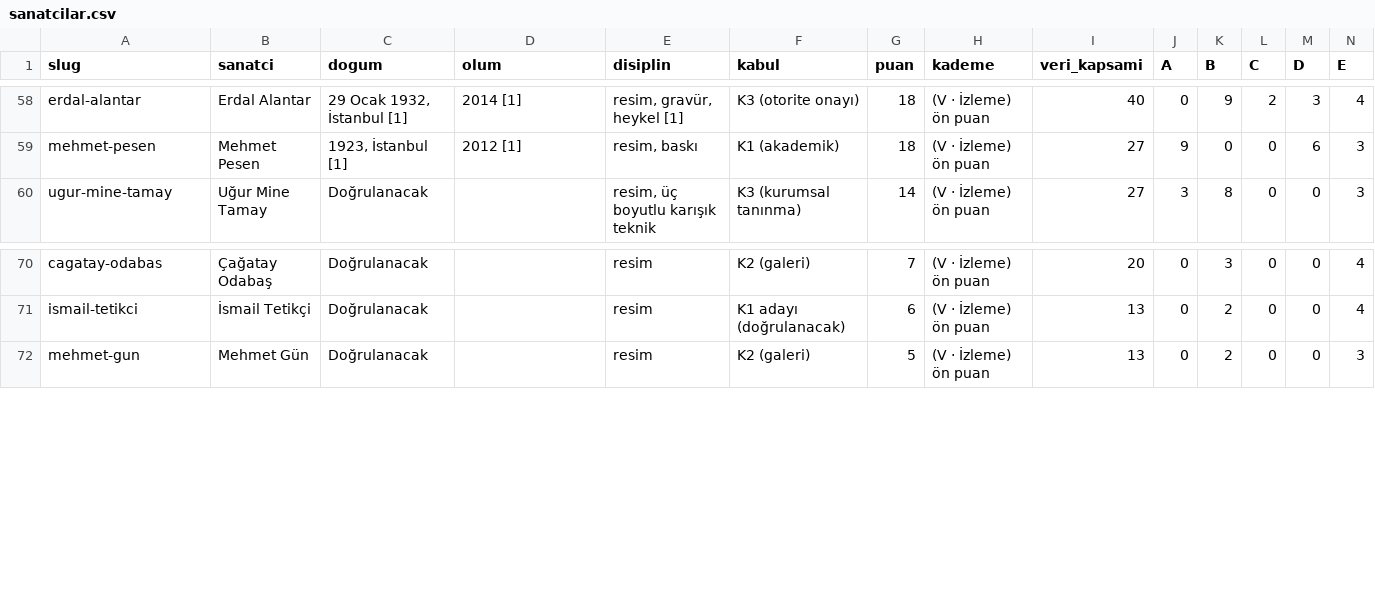
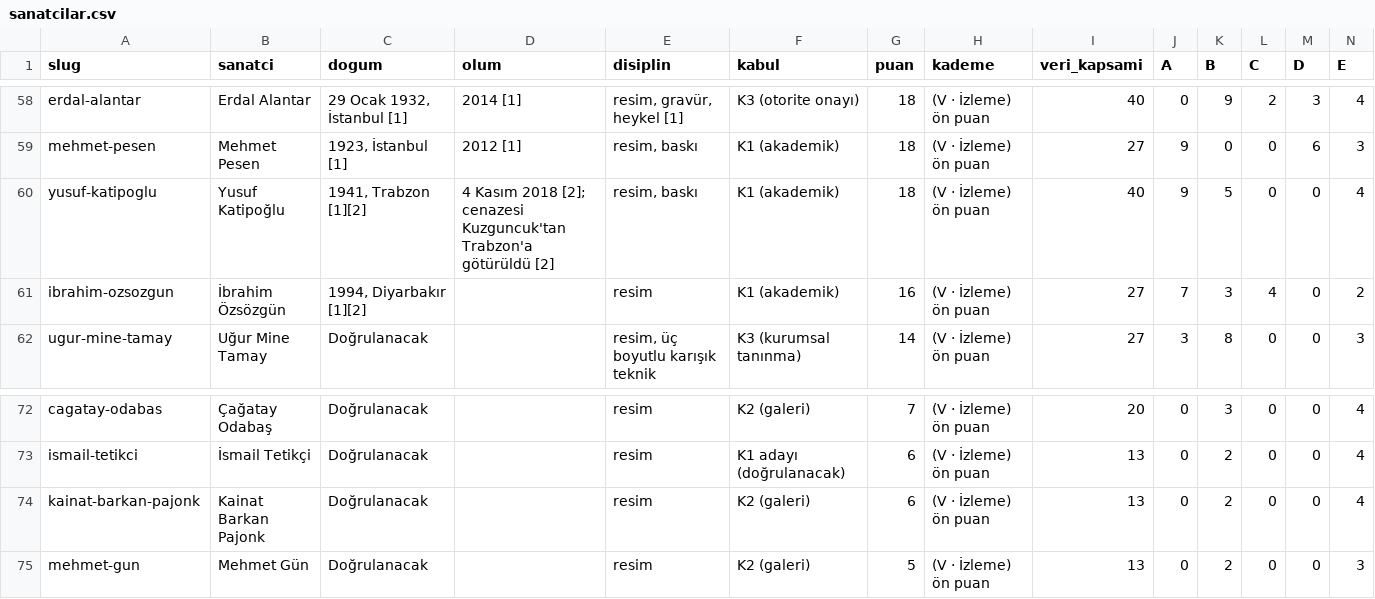
Before and after one commit to occiftci-ux/artvela-site, a CSV file: arastirma/sanatcilar.csv, drawn as a sheet; only a part is shown, gaps mark what is left out; rows hold the shown columns only; the diff names each change by its address in the sheet, - before the commit and + after, or states it on an @@ line.

```diff
--- a/arastirma/sanatcilar.csv
+++ b/arastirma/sanatcilar.csv
+row 60: yusuf-katipoglu | Yusuf Katipoğlu | 1941, Trabzon [1][2] | 4 Kasım 2018 [2]; cenazesi Kuzguncuk'tan Trabzon'a götürüldü [2] | resim, baskı | K1 (akademik) | 18 | (V · İzleme) ön puan | 40 | 9 | 5 | 0 | 0 | 4
+row 61: ibrahim-ozsozgun | İbrahim Özsözgün | 1994, Diyarbakır [1][2] |  | resim | K1 (akademik) | 16 | (V · İzleme) ön puan | 27 | 7 | 3 | 4 | 0 | 2
+row 74: kainat-barkan-pajonk | Kainat Barkan Pajonk | Doğrulanacak |  | resim | K2 (galeri) | 6 | (V · İzleme) ön puan | 13 | 0 | 2 | 0 | 0 | 4
```
Also changed, not shown: arastirma/kuyruk.csv, 6 other files.
